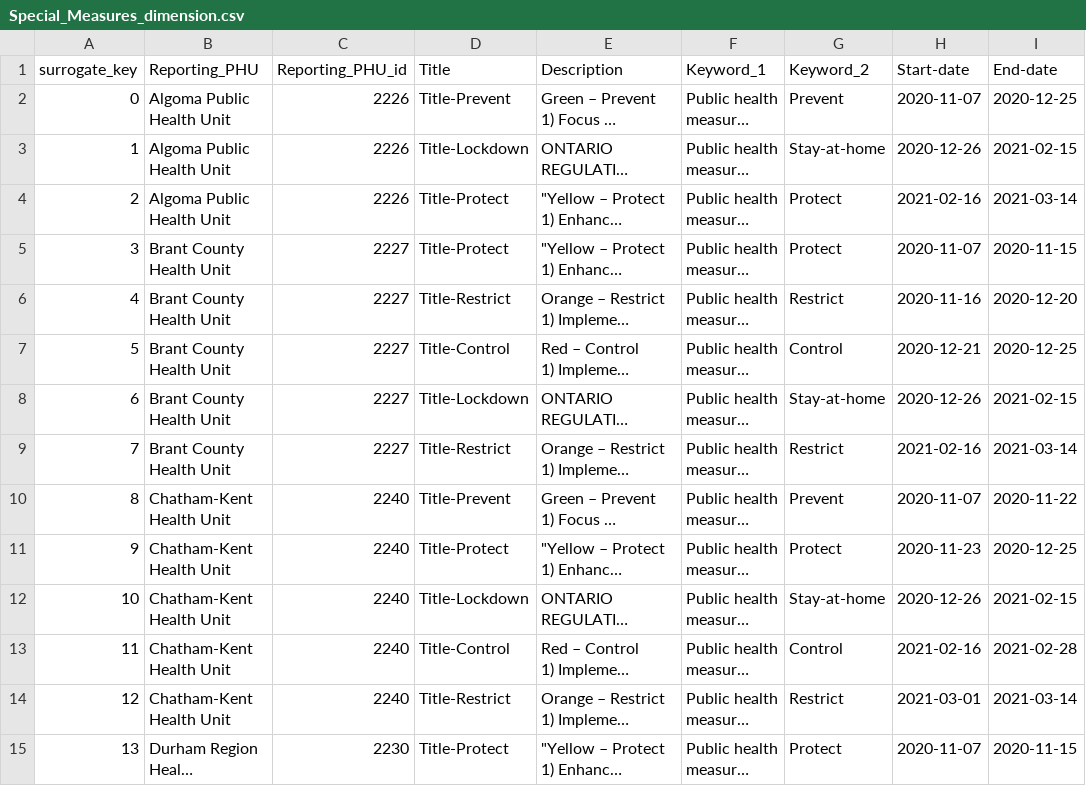
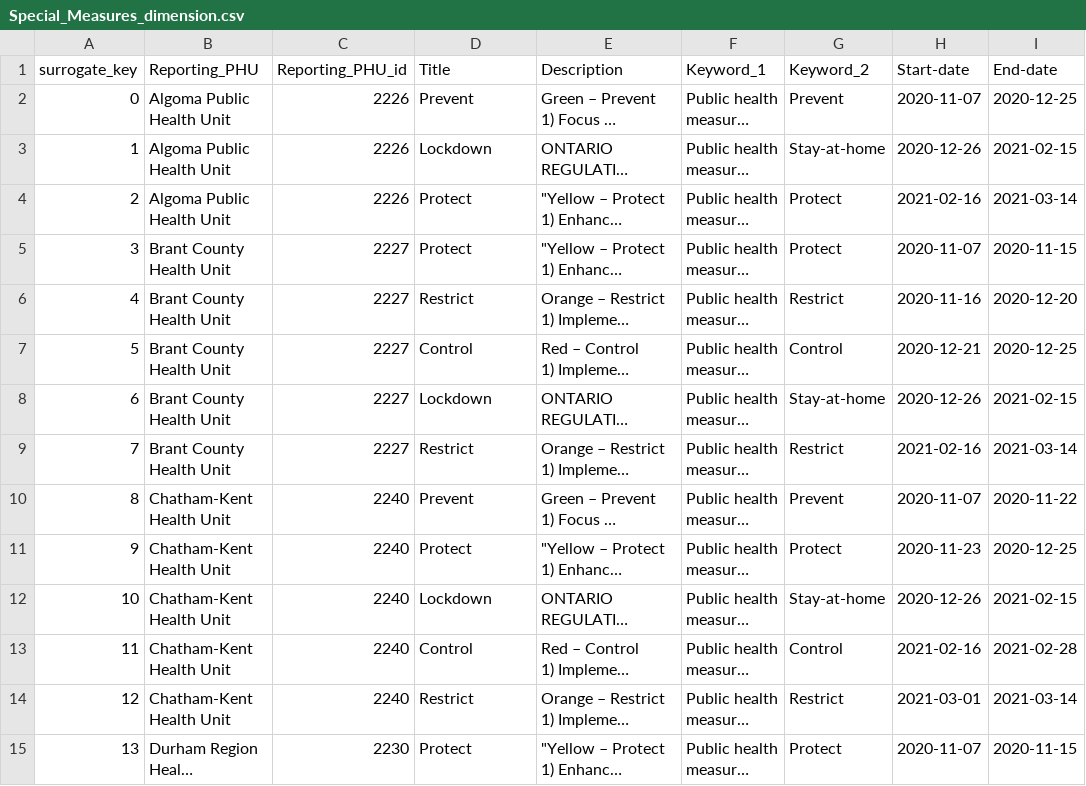
Before and after one commit to yzhao156/DS_Project, a CSV file: DimensionsPre/Special_Measures_dimension/Special_Measures_dimension.csv, drawn as a sheet; only a part is shown; long unchanged cells end in …; the diff covers the shown part only; the diff names each change by its address in the sheet, - before the commit and + after, or states it on an @@ line.

```diff
--- a/DimensionsPre/Special_Measures_dimension/Special_Measures_dimension.csv
+++ b/DimensionsPre/Special_Measures_dimension/Special_Measures_dimension.csv
-D2 (Title): Title-Prevent
+D2 (Title): Prevent
-D3 (Title): Title-Lockdown
+D3 (Title): Lockdown
-D4:D5 (Title): Title-Protect
+D4:D5 (Title): Protect
-D6 (Title): Title-Restrict
+D6 (Title): Restrict
-D7 (Title): Title-Control
+D7 (Title): Control
-D8 (Title): Title-Lockdown
+D8 (Title): Lockdown
-D9 (Title): Title-Restrict
+D9 (Title): Restrict
-D10 (Title): Title-Prevent
+D10 (Title): Prevent
-D11 (Title): Title-Protect
+D11 (Title): Protect
-D12 (Title): Title-Lockdown
+D12 (Title): Lockdown
-D13 (Title): Title-Control
+D13 (Title): Control
-D14 (Title): Title-Restrict
+D14 (Title): Restrict
-D15 (Title): Title-Protect
+D15 (Title): Protect
```
Also changed, not shown: 155 edited cells elsewhere in this file, 7 other files.
